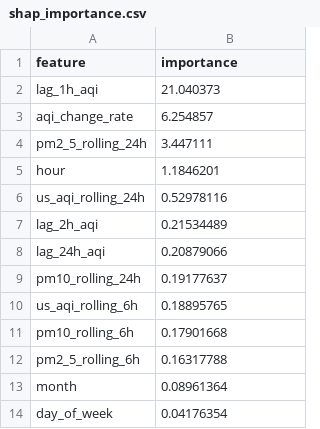
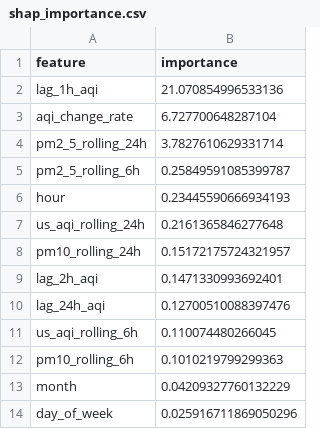
Before and after one commit to ahmed-121174/HazaraAQI_10Pearls, a CSV file: models/shap_importance.csv, drawn as a sheet.

Commit message:
[Daily] Retrained models + updated SHAP importance

```diff
--- a/models/shap_importance.csv
+++ b/models/shap_importance.csv
@@ -1,14 +1,14 @@
 feature,importance
-lag_1h_aqi,21.040373
-aqi_change_rate,6.254857
-pm2_5_rolling_24h,3.447111
-hour,1.1846201
-us_aqi_rolling_24h,0.52978116
-lag_2h_aqi,0.21534489
-lag_24h_aqi,0.20879066
-pm10_rolling_24h,0.19177637
-us_aqi_rolling_6h,0.18895765
-pm10_rolling_6h,0.17901668
-pm2_5_rolling_6h,0.16317788
-month,0.08961364
-day_of_week,0.04176354
+lag_1h_aqi,21.070854996533136
+aqi_change_rate,6.727700648287104
+pm2_5_rolling_24h,3.7827610629331714
+pm2_5_rolling_6h,0.25849591085399787
+hour,0.23445590666934193
+us_aqi_rolling_24h,0.2161365846277648
+pm10_rolling_24h,0.15172175724321957
+lag_2h_aqi,0.1471330993692401
+lag_24h_aqi,0.12700510088397476
+us_aqi_rolling_6h,0.110074480266045
+pm10_rolling_6h,0.1010219799299363
+month,0.04209327760132229
+day_of_week,0.025916711869050296
```
Also changed, not shown: models/training_results.csv, 3 other files.
